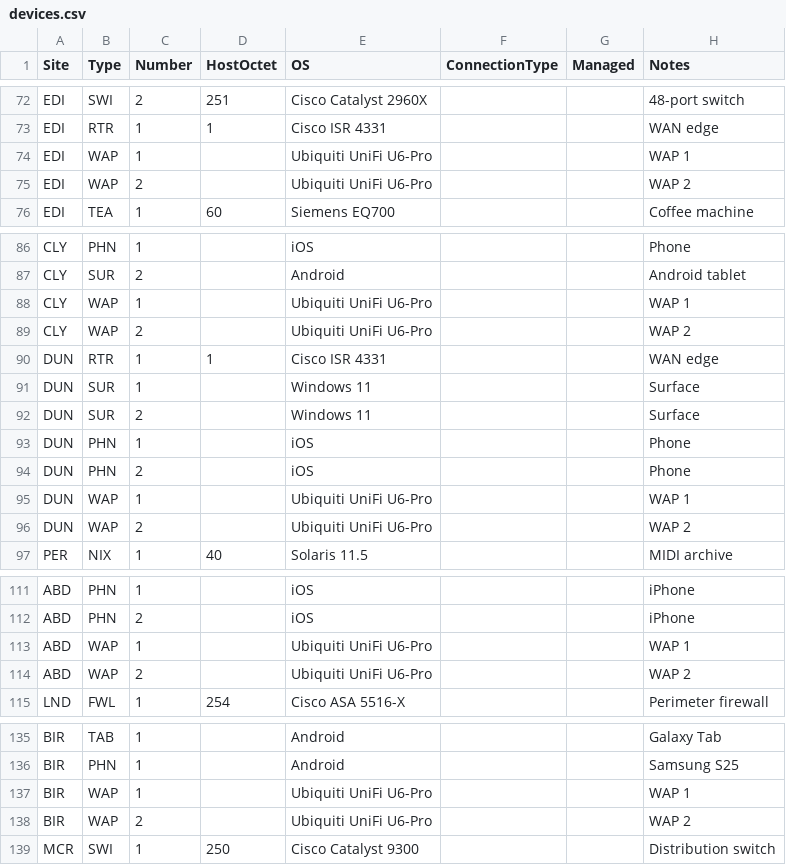
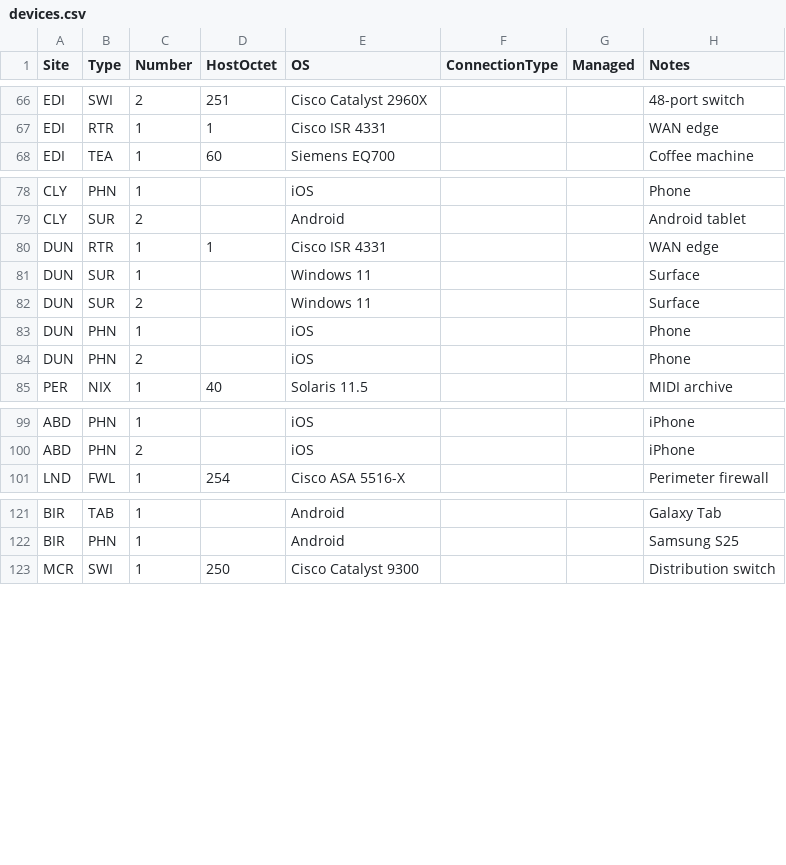
Before and after one commit to knightmare2600/example_music_infra, a CSV file: benarbejde/devices.csv, drawn as a sheet; only a part is shown, gaps mark what is left out; the diff covers the shown part only.

```diff
--- a/benarbejde/devices.csv
+++ b/benarbejde/devices.csv
@@ -73,4 +67,2 @@ EDI,SWI,2,251,Cisco Catalyst 2960X,,,48-port switch
 EDI,RTR,1,1,Cisco ISR 4331,,,WAN edge
-EDI,WAP,1,,Ubiquiti UniFi U6-Pro,,,WAP 1
-EDI,WAP,2,,Ubiquiti UniFi U6-Pro,,,WAP 2
 EDI,TEA,1,60,Siemens EQ700,,,Coffee machine
@@ -87,4 +79,2 @@ CLY,PHN,1,,iOS,,,Phone
 CLY,SUR,2,,Android,,,Android tablet
-CLY,WAP,1,,Ubiquiti UniFi U6-Pro,,,WAP 1
-CLY,WAP,2,,Ubiquiti UniFi U6-Pro,,,WAP 2
 DUN,RTR,1,1,Cisco ISR 4331,,,WAN edge
@@ -94,4 +84,2 @@ DUN,PHN,1,,iOS,,,Phone
 DUN,PHN,2,,iOS,,,Phone
-DUN,WAP,1,,Ubiquiti UniFi U6-Pro,,,WAP 1
-DUN,WAP,2,,Ubiquiti UniFi U6-Pro,,,WAP 2
 PER,NIX,1,40,Solaris 11.5,,,MIDI archive
@@ -112,4 +100,2 @@ ABD,PHN,1,,iOS,,,iPhone
 ABD,PHN,2,,iOS,,,iPhone
-ABD,WAP,1,,Ubiquiti UniFi U6-Pro,,,WAP 1
-ABD,WAP,2,,Ubiquiti UniFi U6-Pro,,,WAP 2
 LND,FWL,1,254,Cisco ASA 5516-X,,,Perimeter firewall
@@ -136,4 +122,2 @@ BIR,TAB,1,,Android,,,Galaxy Tab
 BIR,PHN,1,,Android,,,Samsung S25
-BIR,WAP,1,,Ubiquiti UniFi U6-Pro,,,WAP 1
-BIR,WAP,2,,Ubiquiti UniFi U6-Pro,,,WAP 2
 MCR,SWI,1,250,Cisco Catalyst 9300,,,Distribution switch
```
Also changed, not shown: 1 added row and 27 removed rows elsewhere in this file, bootstrap/web/proxmox/devices.csv, 8 other files.
